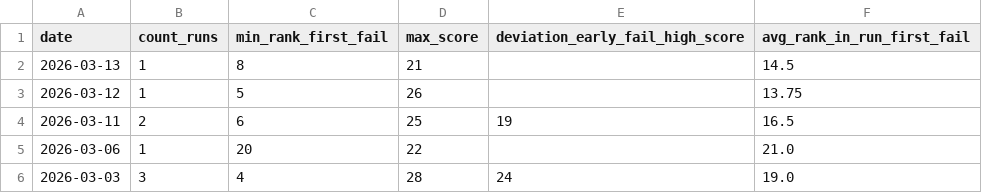
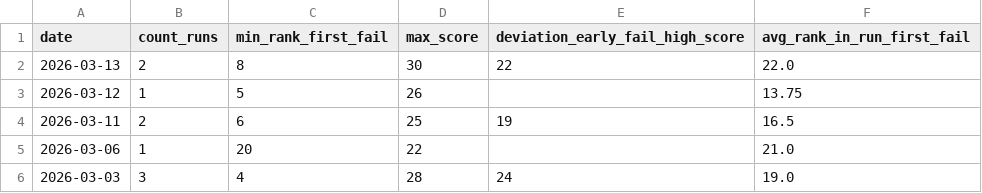
Before and after one commit to IsaacVerm/lichess-data, a CSV file: data/agg/stats-first-fail-by-date.csv, drawn as a sheet; only a part is shown.

```diff
--- a/data/agg/stats-first-fail-by-date.csv
+++ b/data/agg/stats-first-fail-by-date.csv
@@ -1,3 +1,3 @@
 date,count_runs,min_rank_first_fail,max_score,deviation_early_fail_high_score,avg_rank_in_run_first_fail
-2026-03-13,1,8,21,,14.5
+2026-03-13,2,8,30,22,22.0
 2026-03-12,1,5,26,,13.75
```
Also changed, not shown: data/agg/first-fail-by-run.csv, data/enrich/enrich_puzzles_puzzle_storm.csv, 2 other files.
